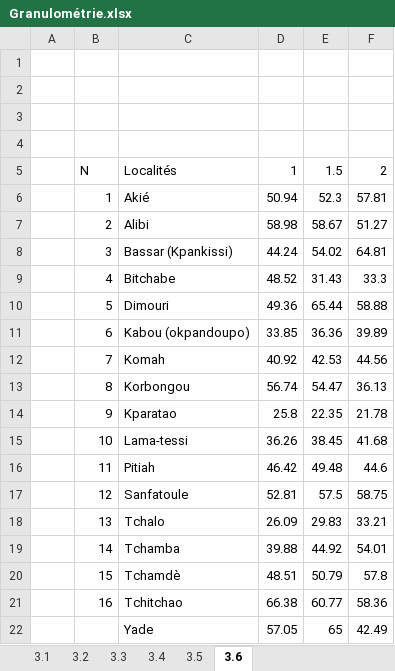
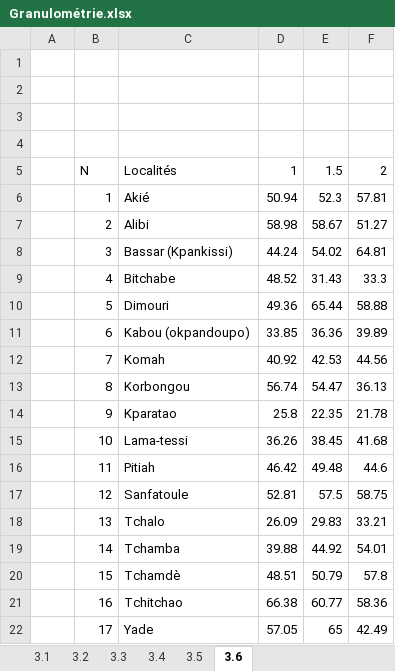
Before and after one commit to intrepidcore/ATLAS_GEOTECHNIQUE, an Excel workbook: data/xlsx/Granulométrie.xlsx, sheet 3.6, drawn as a sheet; values as stored, in another font and other column widths than the file's, no borders; the diff names each change by its address in the sheet, - before the commit and + after, or states it on an @@ line.

```diff
--- a/data/xlsx/Granulométrie.xlsx (sheet 3.6)
+++ b/data/xlsx/Granulométrie.xlsx (sheet 3.6)
-B22: (empty)
+B22: 17
```
Also changed, not shown: data/xlsx/classification.xlsx, data/xlsx/potentielle_de_gonflement.xlsx, 12 other files.
